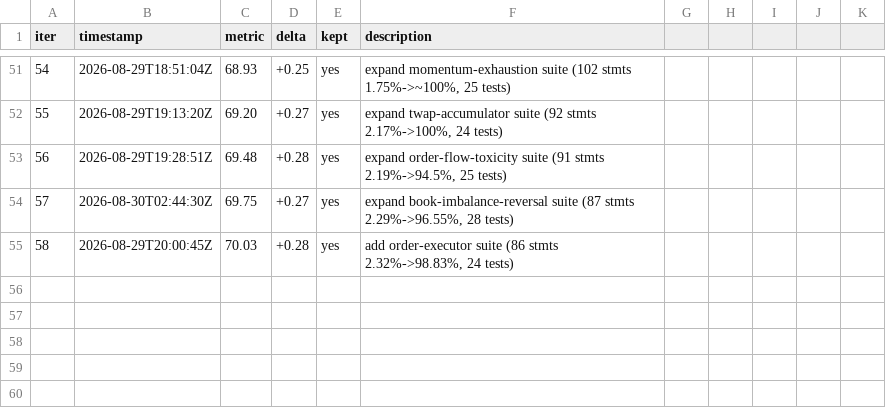
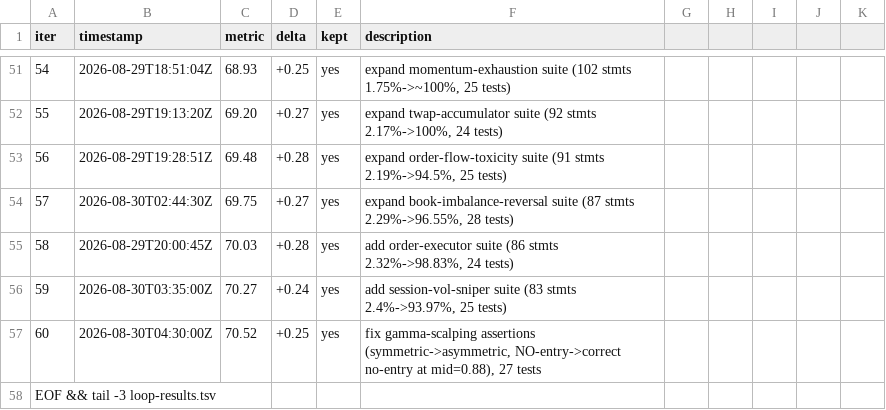
Before and after one commit to minhlongs/algo-trader, a TSV file: loop-results.tsv, drawn as a sheet; only a part is shown, gaps mark what is left out; the diff names each change by its address in the sheet, - before the commit and + after, or states it on an @@ line.

Commit message:
test(gamma-scalping): fix asymmetric-gamma + NO-entry assertions, iter 60

```diff
--- a/loop-results.tsv
+++ b/loop-results.tsv
+row 56: 59 | 2026-08-30T03:35:00Z | 70.27 | +0.24 | yes | add session-vol-sniper suite (83 stmts 2.4%->93.97%, 25 tests)
+row 57: 60 | 2026-08-30T04:30:00Z | 70.52 | +0.25 | yes | fix gamma-scalping assertions (symmetric->asymmetric, NO-entry->correct no-entry at mid=0.88), 27 tests
+row 58: EOF && tail -3 loop-results.tsv
```
Also changed, not shown: 1 other file.
